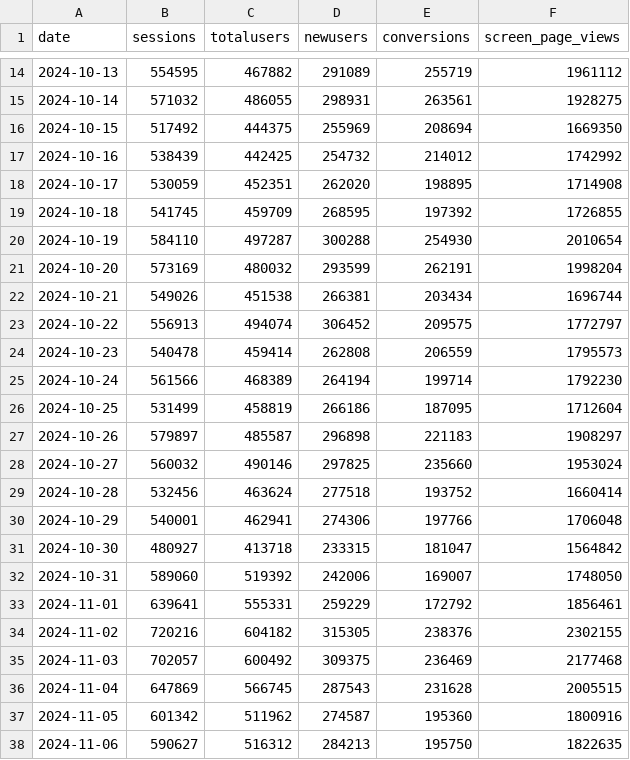
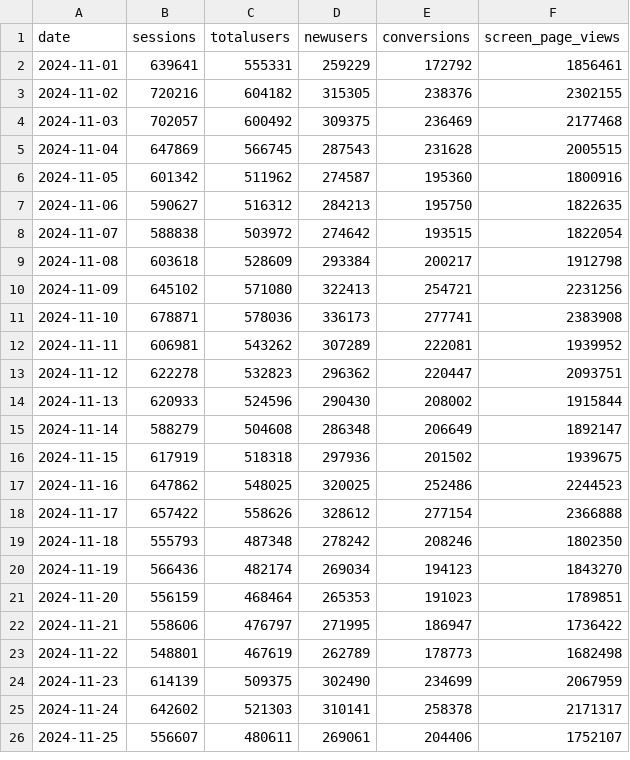
Before and after one commit to ketrketr2/toyota-geo-board, a CSV file: data/ga4/toyota_jp_ga4_daily.csv, drawn as a sheet; only a part is shown, gaps mark what is left out; the shorter side is filled out with more unchanged rows; the diff covers the shown part only.

```diff
--- a/data/ga4/toyota_jp_ga4_daily.csv
+++ b/data/ga4/toyota_jp_ga4_daily.csv
@@ -14,20 +2 @@ date,sessions,totalusers,newusers,conversions,screen_page_views
-2024-10-13,554595,467882,291089,255719,1961112
-2024-10-14,571032,486055,298931,263561,1928275
-2024-10-15,517492,444375,255969,208694,1669350
-2024-10-16,538439,442425,254732,214012,1742992
-2024-10-17,530059,452351,262020,198895,1714908
-2024-10-18,541745,459709,268595,197392,1726855
-2024-10-19,584110,497287,300288,254930,2010654
-2024-10-20,573169,480032,293599,262191,1998204
-2024-10-21,549026,451538,266381,203434,1696744
-2024-10-22,556913,494074,306452,209575,1772797
-2024-10-23,540478,459414,262808,206559,1795573
-2024-10-24,561566,468389,264194,199714,1792230
-2024-10-25,531499,458819,266186,187095,1712604
-2024-10-26,579897,485587,296898,221183,1908297
-2024-10-27,560032,490146,297825,235660,1953024
-2024-10-28,532456,463624,277518,193752,1660414
-2024-10-29,540001,462941,274306,197766,1706048
-2024-10-30,480927,413718,233315,181047,1564842
-2024-10-31,589060,519392,242006,169007,1748050
 2024-11-01,639641,555331,259229,172792,1856461
```
Also changed, not shown: 1 added row, 12 removed rows and 5 edited cells elsewhere in this file, data/ga4/ai_referrals_daily.csv, data/ga4/toyota_jp_ga4_channel_monthly.csv, 4 other files.
